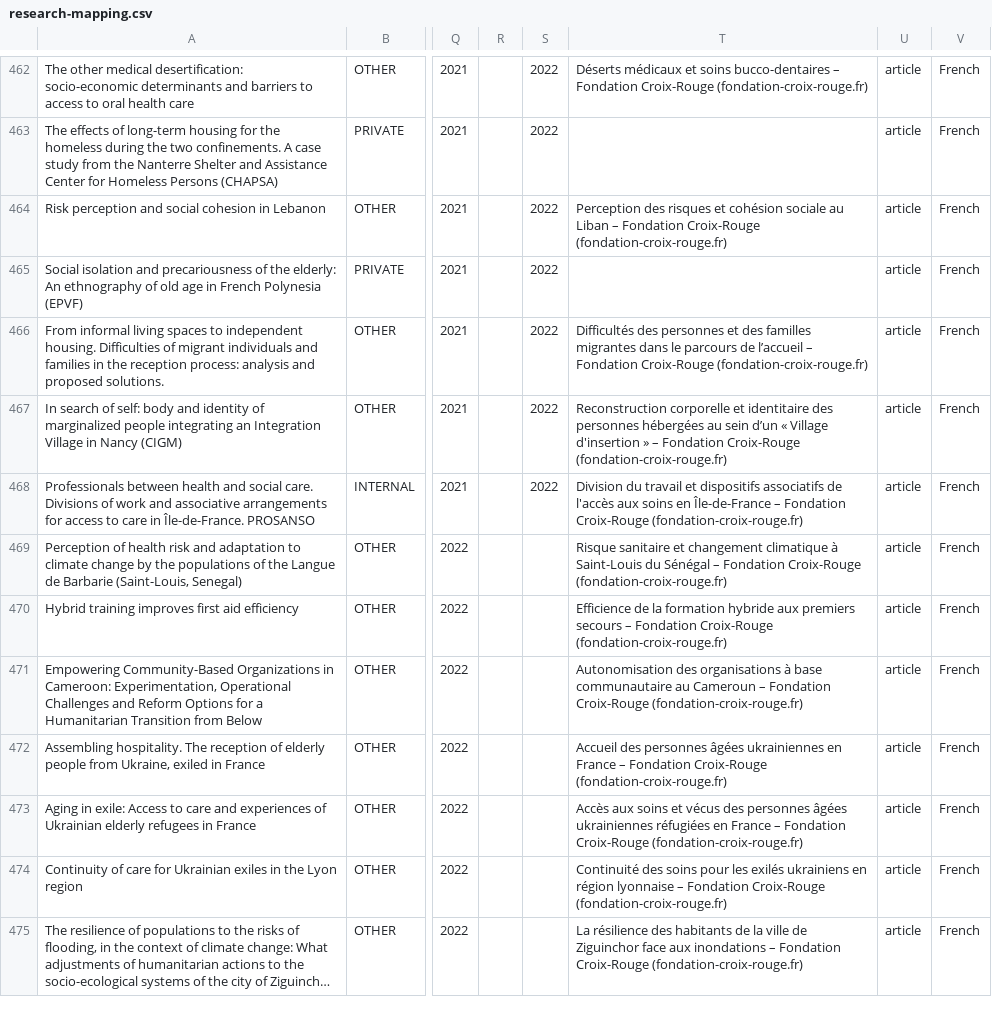
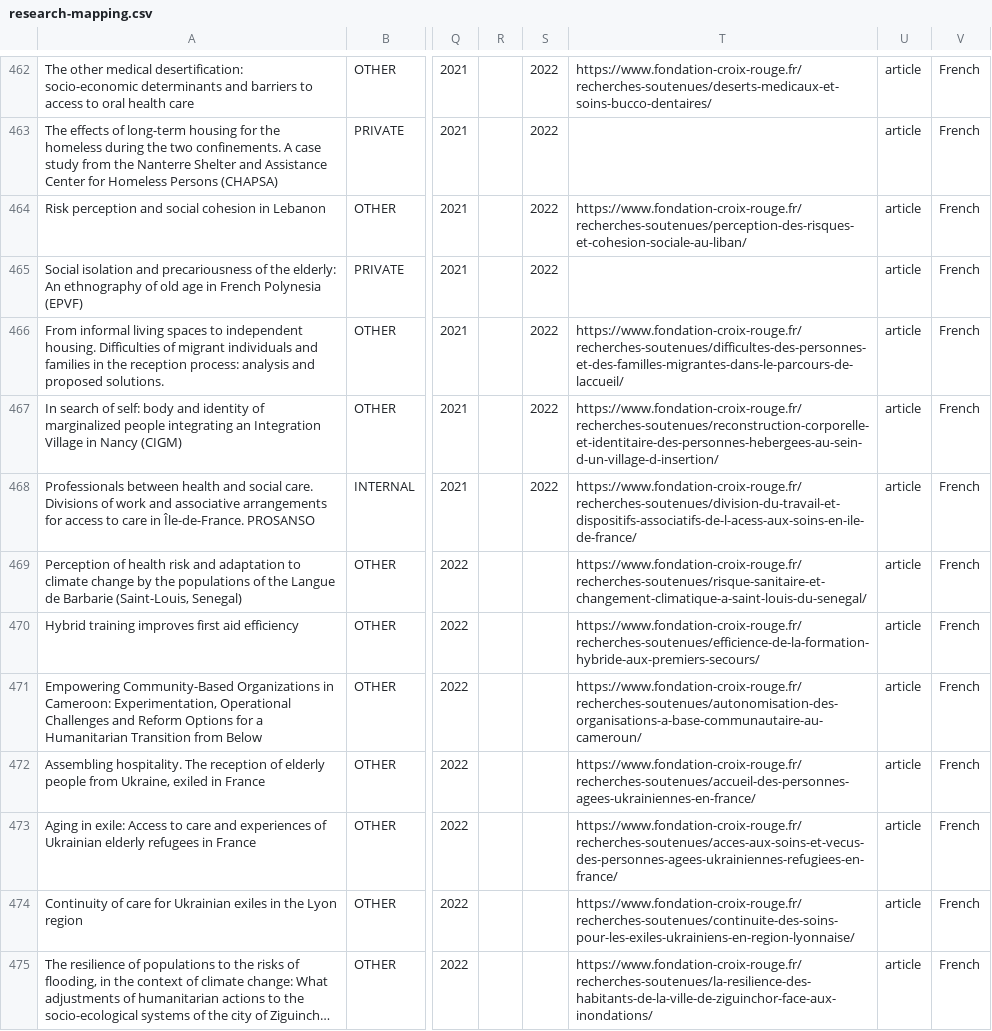
Before and after one commit to AmericanRedCross/research-mapping, a CSV file: data/research-mapping.csv, drawn as a sheet; only a part is shown, gaps mark what is left out; long unchanged cells end in …; the diff covers the shown part only; the diff names each change by its address in the sheet, - before the commit and + after, or states it on an @@ line.

```diff
--- a/data/research-mapping.csv
+++ b/data/research-mapping.csv
-T462: Déserts médicaux et soins bucco-dentaires – Fondation Croix-Rouge (fondation-croix-rouge.fr)
+T462: https://www.fondation-croix-rouge.fr/recherches-soutenues/deserts-medicaux-et-soins-bucco-dentaires/
-T464: Perception des risques et cohésion sociale au Liban – Fondation Croix-Rouge (fondation-croix-rouge.fr)
+T464: https://www.fondation-croix-rouge.fr/recherches-soutenues/perception-des-risques-et-cohesion-sociale-au-liban/
-T466: Difficultés des personnes et des familles migrantes dans le parcours de l’accueil – Fondation Croix-Rouge (fondation-croix-rouge.fr)
+T466: https://www.fondation-croix-rouge.fr/recherches-soutenues/difficultes-des-personnes-et-des-familles-migrantes-dans-le-parcours-de-laccueil/
-T467: Reconstruction corporelle et identitaire des personnes hébergées au sein d’un « Village d'insertion » – Fondation Croix-Rouge (fondation-croix-rouge.fr)
+T467: https://www.fondation-croix-rouge.fr/recherches-soutenues/reconstruction-corporelle-et-identitaire-des-personnes-hebergees-au-sein-d-un-village-d-insertion/
-T468: Division du travail et dispositifs associatifs de l'accès aux soins en Île-de-France – Fondation Croix-Rouge (fondation-croix-rouge.fr)
+T468: https://www.fondation-croix-rouge.fr/recherches-soutenues/division-du-travail-et-dispositifs-associatifs-de-l-acess-aux-soins-en-ile-de-france/
-T469: Risque sanitaire et changement climatique à Saint-Louis du Sénégal – Fondation Croix-Rouge (fondation-croix-rouge.fr)
+T469: https://www.fondation-croix-rouge.fr/recherches-soutenues/risque-sanitaire-et-changement-climatique-a-saint-louis-du-senegal/
-T470: Efficience de la formation hybride aux premiers secours – Fondation Croix-Rouge (fondation-croix-rouge.fr)
+T470: https://www.fondation-croix-rouge.fr/recherches-soutenues/efficience-de-la-formation-hybride-aux-premiers-secours/
-T471: Autonomisation des organisations à base communautaire au Cameroun – Fondation Croix-Rouge (fondation-croix-rouge.fr)
+T471: https://www.fondation-croix-rouge.fr/recherches-soutenues/autonomisation-des-organisations-a-base-communautaire-au-cameroun/
-T472: Accueil des personnes âgées ukrainiennes en France – Fondation Croix-Rouge (fondation-croix-rouge.fr)
+T472: https://www.fondation-croix-rouge.fr/recherches-soutenues/accueil-des-personnes-agees-ukrainiennes-en-france/
-T473: Accès aux soins et vécus des personnes âgées ukrainiennes réfugiées en France – Fondation Croix-Rouge (fondation-croix-rouge.fr)
+T473: https://www.fondation-croix-rouge.fr/recherches-soutenues/acces-aux-soins-et-vecus-des-personnes-agees-ukrainiennes-refugiees-en-france/
-T474: Continuité des soins pour les exilés ukrainiens en région lyonnaise – Fondation Croix-Rouge (fondation-croix-rouge.fr)
+T474: https://www.fondation-croix-rouge.fr/recherches-soutenues/continuite-des-soins-pour-les-exiles-ukrainiens-en-region-lyonnaise/
-T475: La résilience des habitants de la ville de Ziguinchor face aux inondations – Fondation Croix-Rouge (fondation-croix-rouge.fr)
+T475: https://www.fondation-croix-rouge.fr/recherches-soutenues/la-resilience-des-habitants-de-la-ville-de-ziguinchor-face-aux-inondations/
```
Also changed, not shown: 1 added row and 55 edited cells elsewhere in this file.
